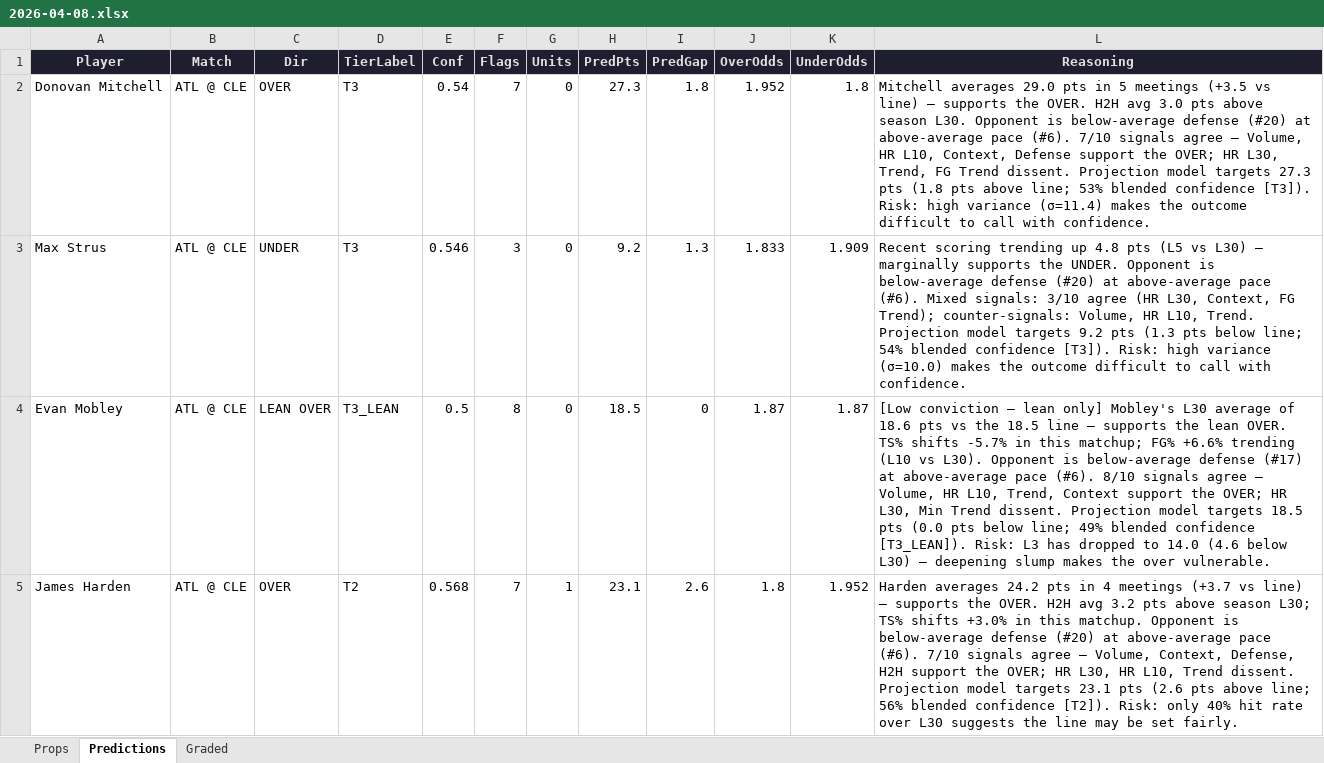
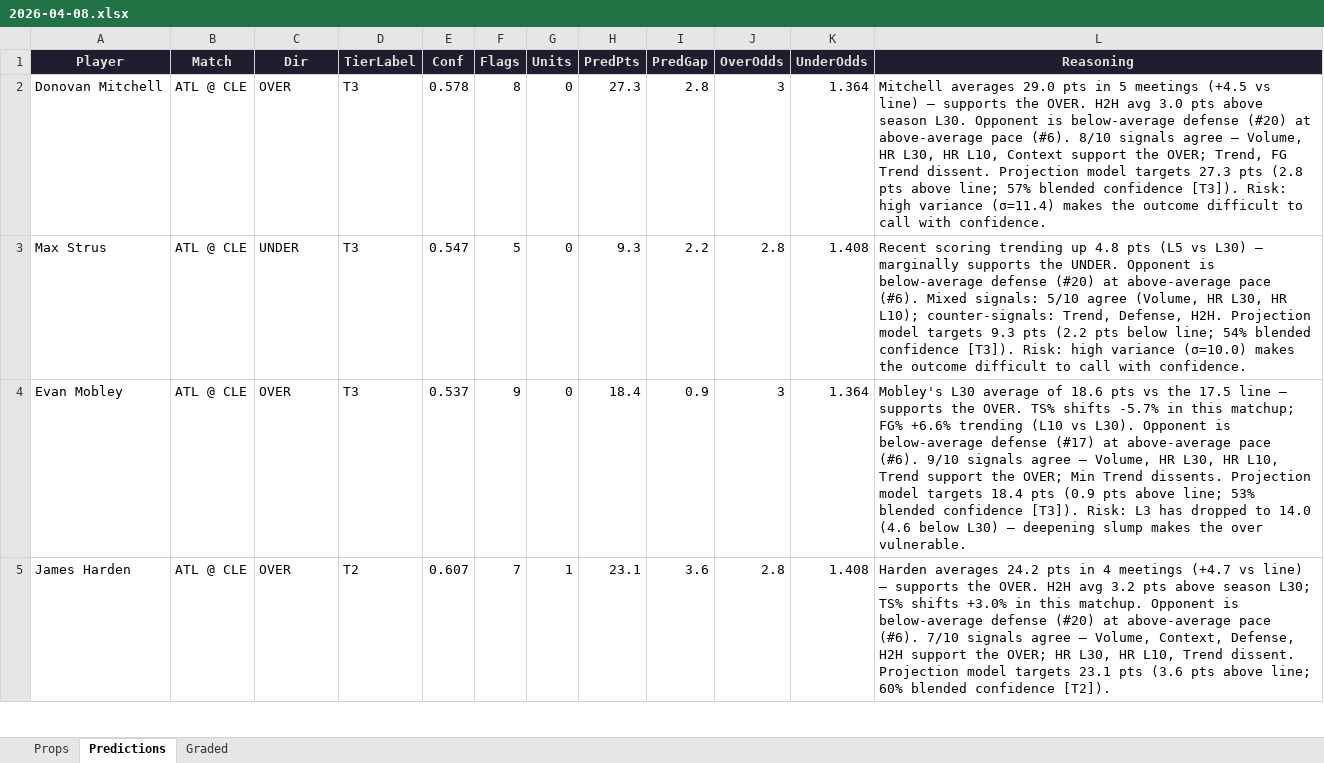
Before and after one commit to iamwerewolf1007/PropEdgeV9.2, an Excel workbook: daily/2026-04-08.xlsx, sheet Predictions, drawn as a sheet; only a part is shown; values as stored, in another font and other column widths than the file's, no borders; the diff covers the shown part only; the diff names each change by its address in the sheet, - before the commit and + after, or states it on an @@ line.

```diff
--- a/daily/2026-04-08.xlsx (sheet Predictions)
+++ b/daily/2026-04-08.xlsx (sheet Predictions)
-E2 (Conf): 0.54
+E2 (Conf): 0.578
-F2 (Flags): 7
+F2 (Flags): 8
-I2 (PredGap): 1.8
+I2 (PredGap): 2.8
-J2 (OverOdds): 1.952
+J2 (OverOdds): 3
-K2 (UnderOdds): 1.8
+K2 (UnderOdds): 1.364
-L2 (Reasoning): …5 meetings (+3.5 vs line) — supports the OVER. H2H avg 3.0 pts above season L30. Opponent is below-average defense (#20) at above-average pace (#6). 7/10 signals agree — Volume, HR L10, Context, Defense support the OVER; HR L30, Trend, FG Trend dissent. Projection model targets 27.3 pts (1.8 pts above line; 53% blended confidence…
+L2 (Reasoning): …5 meetings (+4.5 vs line) — supports the OVER. H2H avg 3.0 pts above season L30. Opponent is below-average defense (#20) at above-average pace (#6). 8/10 signals agree — Volume, HR L30, HR L10, Context support the OVER; Trend, FG Trend dissent. Projection model targets 27.3 pts (2.8 pts above line; 57% blended confidence…
-E3 (Conf): 0.546
+E3 (Conf): 0.547
-F3 (Flags): 3
+F3 (Flags): 5
-H3 (PredPts): 9.2
+H3 (PredPts): 9.3
-I3 (PredGap): 1.3
+I3 (PredGap): 2.2
-J3 (OverOdds): 1.833
+J3 (OverOdds): 2.8
-K3 (UnderOdds): 1.909
+K3 (UnderOdds): 1.408
-L3 (Reasoning): …Mixed signals: 3/10 agree (HR L30, Context, FG Trend); counter-signals: Volume, HR L10, Trend. Projection model targets 9.2 pts (1.3 pts below…
+L3 (Reasoning): …Mixed signals: 5/10 agree (Volume, HR L30, HR L10); counter-signals: Trend, Defense, H2H. Projection model targets 9.3 pts (2.2 pts below…
-C4 (Dir): LEAN OVER
+C4 (Dir): OVER
-D4 (TierLabel): T3_LEAN
+D4 (TierLabel): T3
-E4 (Conf): 0.5
+E4 (Conf): 0.537
-F4 (Flags): 8
+F4 (Flags): 9
-H4 (PredPts): 18.5
+H4 (PredPts): 18.4
-I4 (PredGap): 0
+I4 (PredGap): 0.9
-J4 (OverOdds): 1.87
+J4 (OverOdds): 3
-K4 (UnderOdds): 1.87
+K4 (UnderOdds): 1.364
-L4 (Reasoning): [Low conviction — lean only] Mobley's L30 average of 18.6 pts vs the 18.5 line — supports the lean OVER. TS% shifts -5.7% in this matchup; FG% +6.6% trending (L10 vs L30). Opponent is below-average defense (#17) at above-average pace (#6). 8/10 signals agree — Volume, HR L10, Trend, Context support the OVER; HR L30, Min Trend dissent. Projection model targets 18.5 pts (0.0 pts below line; 49% blended confidence [T3_LEAN]). Risk: L3…
+L4 (Reasoning): Mobley's L30 average of 18.6 pts vs the 17.5 line — supports the OVER. TS% shifts -5.7% in this matchup; FG% +6.6% trending (L10 vs L30). Opponent is below-average defense (#17) at above-average pace (#6). 9/10 signals agree — Volume, HR L30, HR L10, Trend support the OVER; Min Trend dissents. Projection model targets 18.4 pts (0.9 pts above line; 53% blended confidence [T3]). Risk: L3…
-E5 (Conf): 0.568
+E5 (Conf): 0.607
-I5 (PredGap): 2.6
+I5 (PredGap): 3.6
-J5 (OverOdds): 1.8
+J5 (OverOdds): 2.8
-K5 (UnderOdds): 1.952
+K5 (UnderOdds): 1.408
-L5 (Reasoning): …4 meetings (+3.7 vs line) — supports the OVER. H2H avg 3.2 pts above season L30; TS% shifts +3.0% in this matchup. Opponent is below-average defense (#20) at above-average pace (#6). 7/10 signals agree — Volume, Context, Defense, H2H support the OVER; HR L30, HR L10, Trend dissent. Projection model targets 23.1 pts (2.6 pts above line; 56% blended confidence [T2]). Risk: only 40% hit rate over L30 suggests the line may be set fairly.
+L5 (Reasoning): …4 meetings (+4.7 vs line) — supports the OVER. H2H avg 3.2 pts above season L30; TS% shifts +3.0% in this matchup. Opponent is below-average defense (#20) at above-average pace (#6). 7/10 signals agree — Volume, Context, Defense, H2H support the OVER; HR L30, HR L10, Trend dissent. Projection model targets 23.1 pts (3.6 pts above line; 60% blended confidence [T2]).
```
Also changed, not shown: 25 added rows, 19 removed rows and 132 edited cells elsewhere in this sheet, sheet Props, sheet Graded, 2 other files.
